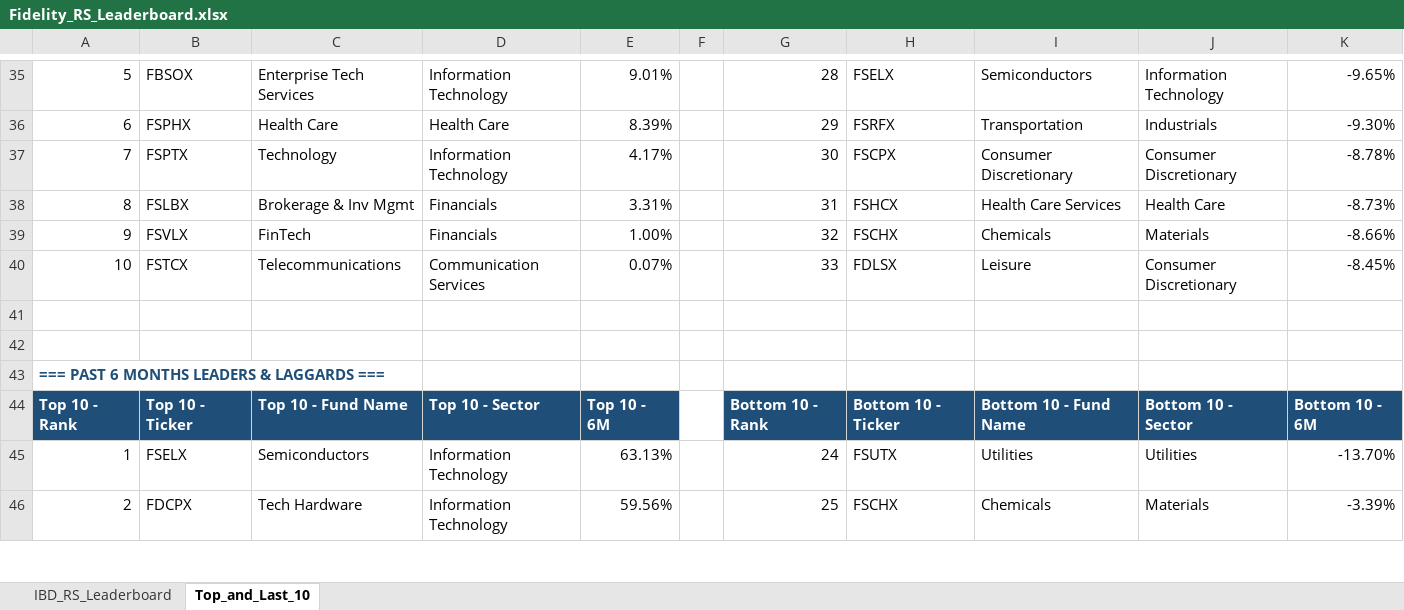
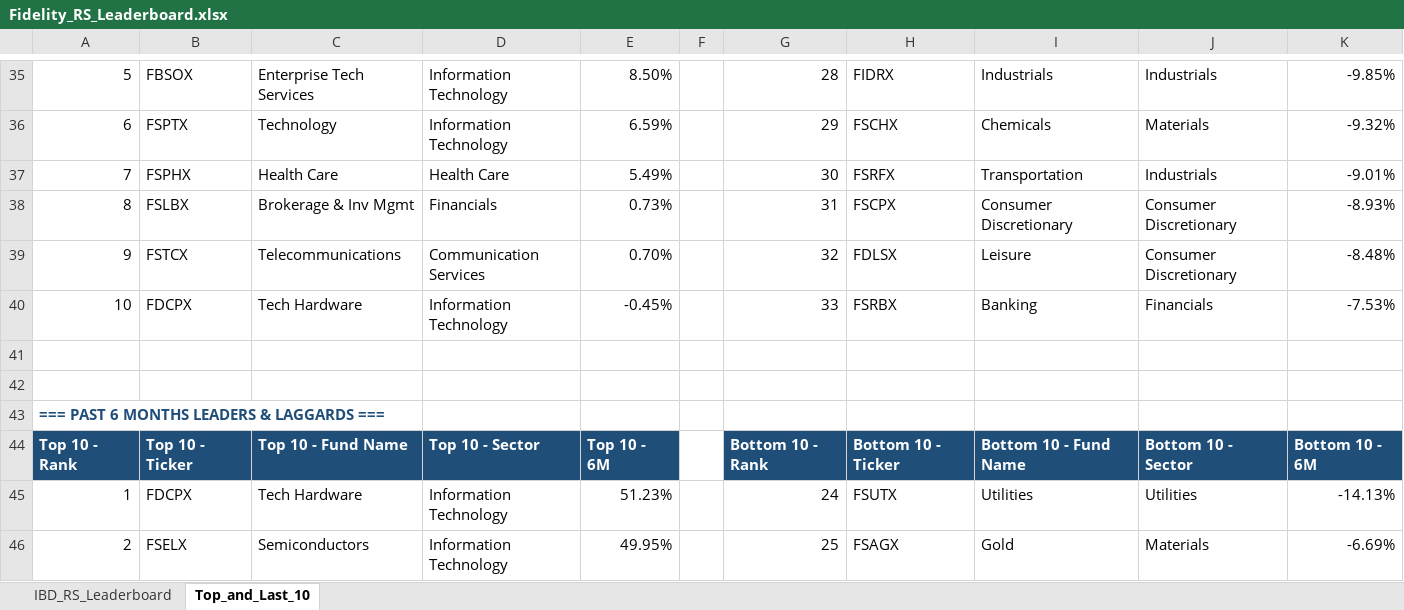
Before and after one commit to Jamesssurfer/Fidelity-Sector-Tracker, an Excel workbook: Fidelity_RS_Leaderboard.xlsx, sheet Top_and_Last_10, drawn as a sheet; only a part is shown, gaps mark what is left out; values as stored, in another font and other column widths than the file's, no borders; formulas without a stored value are shown as written; removed rows and columns are numbered as before the commit, all else as after; the diff covers the shown part only; the diff names each change by its address in the sheet, - before the commit and + after, or states it on an @@ line.

```diff
--- a/Fidelity_RS_Leaderboard.xlsx (sheet Top_and_Last_10)
+++ b/Fidelity_RS_Leaderboard.xlsx (sheet Top_and_Last_10)
-E35: 9.01%
+E35: 8.50%
-H35: FSELX
+H35: FIDRX
-I35: Semiconductors
+I35: Industrials
-J35: Information Technology
+J35: Industrials
-K35: -9.65%
+K35: -9.85%
+row 36: 6 | FSPTX | Technology | Information Technology | 6.59% |  | 29 | FSCHX | Chemicals | Materials | -9.32%
-A37: 6
+A37: 7
-E37: 8.39%
+E37: 5.49%
-G37: 29
+G37: 30
-K37: -9.30%
+K37: -9.01%
-row 37: 7 | FSPTX | Technology | Information Technology | 4.17% |  | 30 | FSCPX | Consumer Discretionary | Consumer Discretionary | -8.78%
-E38: 3.31%
+E38: 0.73%
-H38: FSHCX
+H38: FSCPX
-I38: Health Care Services
+I38: Consumer Discretionary
-J38: Health Care
+J38: Consumer Discretionary
-K38: -8.73%
+K38: -8.93%
-row 39: 9 | FSVLX | FinTech | Financials | 1.00% |  | 32 | FSCHX | Chemicals | Materials | -8.66%
-A39: 10
+A39: 9
-E39: 0.07%
+E39: 0.70%
-G39: 33
+G39: 32
-K39: -8.45%
+K39: -8.48%
+row 40: 10 | FDCPX | Tech Hardware | Information Technology | -0.45% |  | 33 | FSRBX | Banking | Financials | -7.53%
-B45: FSELX
+B45: FDCPX
-C45: Semiconductors
+C45: Tech Hardware
-E45: 63.13%
+E45: 51.23%
-K45: -13.70%
+K45: -14.13%
-B46: FDCPX
+B46: FSELX
-C46: Tech Hardware
+C46: Semiconductors
-E46: 59.56%
+E46: 49.95%
-H46: FSCHX
+H46: FSAGX
-I46: Chemicals
+I46: Gold
-K46: -3.39%
+K46: -6.69%
```
Also changed, not shown: 6 added rows, 6 removed rows and 175 edited cells elsewhere in this sheet, sheet IBD_RS_Leaderboard.
